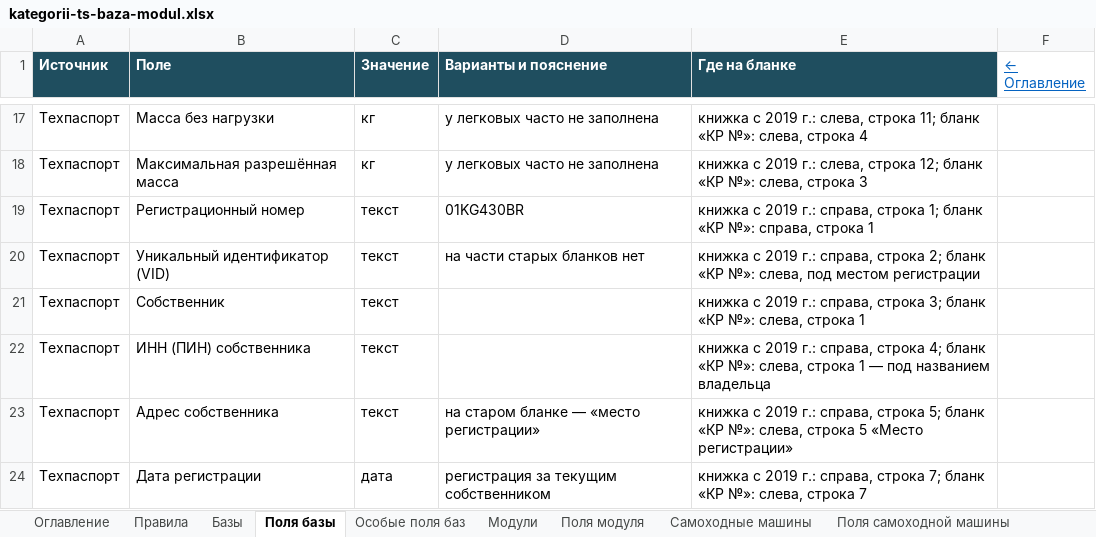
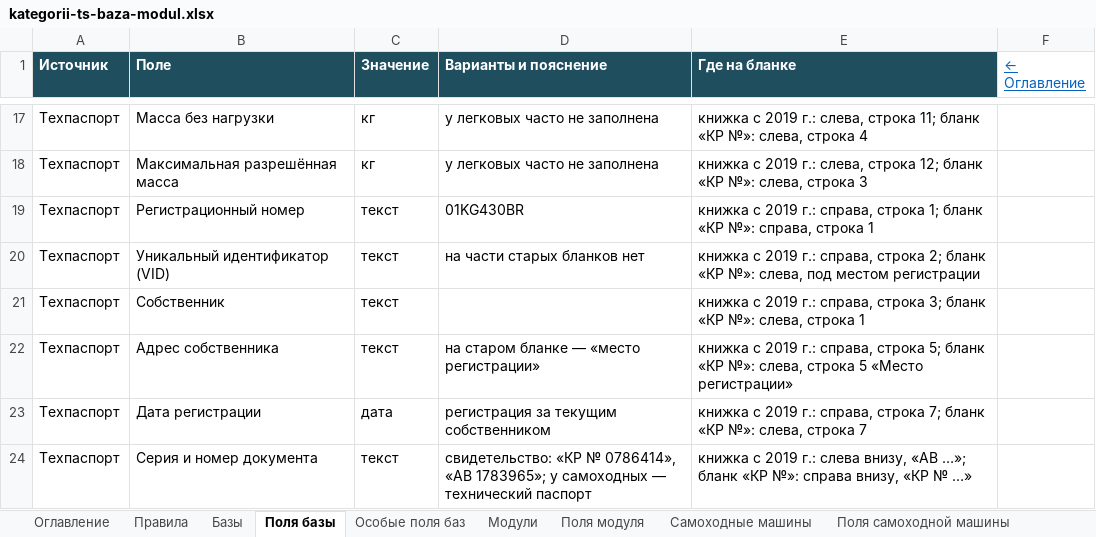
Before and after one commit to NMOsminnov-b-expert/inside, an Excel workbook: docs/kategorii-ts-baza-modul.xlsx, sheet Поля базы, drawn as a sheet; only a part is shown, gaps mark what is left out; the shorter side is filled out with more unchanged rows; values as stored, in another font and other column widths than the file's, no borders; the diff names each change by its address in the sheet, - before the commit and + after, or states it on an @@ line.

Commit message:
Карточка ТС: подразделы машины, номера таблицей, без ИНН
Блок «Машина» разбит на подразделы: общие сведения, номера, двигатель,
массы, ходовая и трансмиссия, особое для базы и дополнительные
параметры. Номера — таблицей. У электромобиля нет рабочего объёма.
ИНН собственника убран из регистрации и из справочника. Дополнительные
параметры машины переехали в блок «Машина», у модуля — своя таблица.
Подсказки «обычно вписывают» убраны.

Подготовлено в Claude Code по задаче Осминова Н.

```diff
--- a/docs/kategorii-ts-baza-modul.xlsx (sheet Поля базы)
+++ b/docs/kategorii-ts-baza-modul.xlsx (sheet Поля базы)
-row 22: Техпаспорт | ИНН (ПИН) собственника | текст |  | книжка с 2019 г.: справа, строка 4; бланк «КР №»: слева, строка 1 — под названием владельца
```
Also changed, not shown: sheet Поля самоходной машины, sheet Оглавление, 9 other files.
